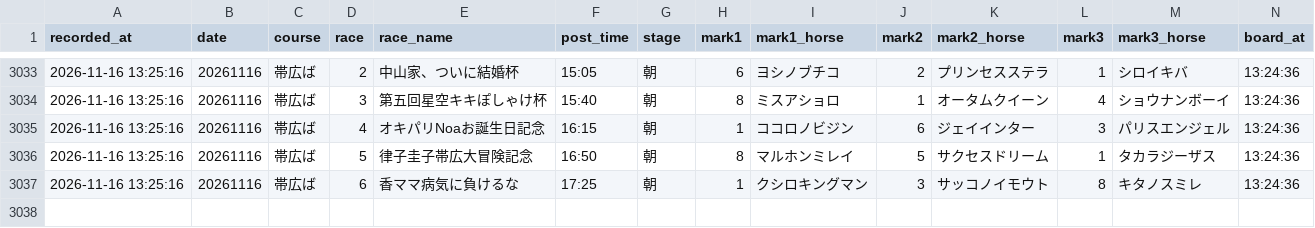
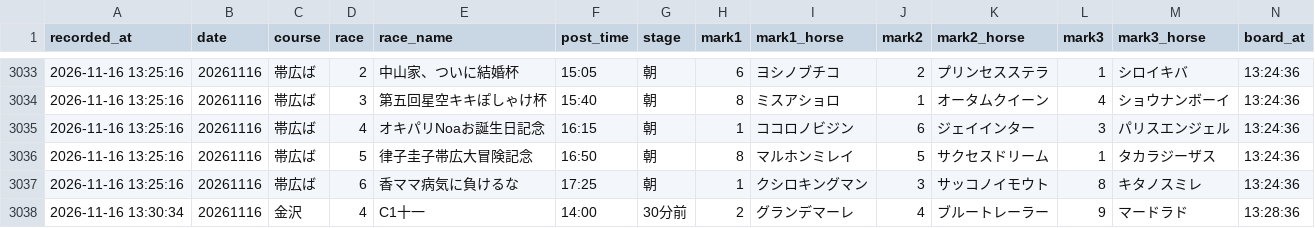
Before and after one commit to mtezoro-hash/keiba-picks, a CSV file: nar_picks.csv, drawn as a sheet; only a part is shown, gaps mark what is left out; rows hold the shown columns only; the diff names each change by its address in the sheet, - before the commit and + after, or states it on an @@ line.

Commit message:
地方の記録 nar_picks.csv 20261116

```diff
--- a/nar_picks.csv
+++ b/nar_picks.csv
+row 3038: 2026-11-16 13:30:34 | 20261116 | 金沢 | 4 | C1十一 | 14:00 | 30分前 | 2 | グランデマーレ | 4 | ブルートレーラー | 9 | マードラド | 13:28:36
```
